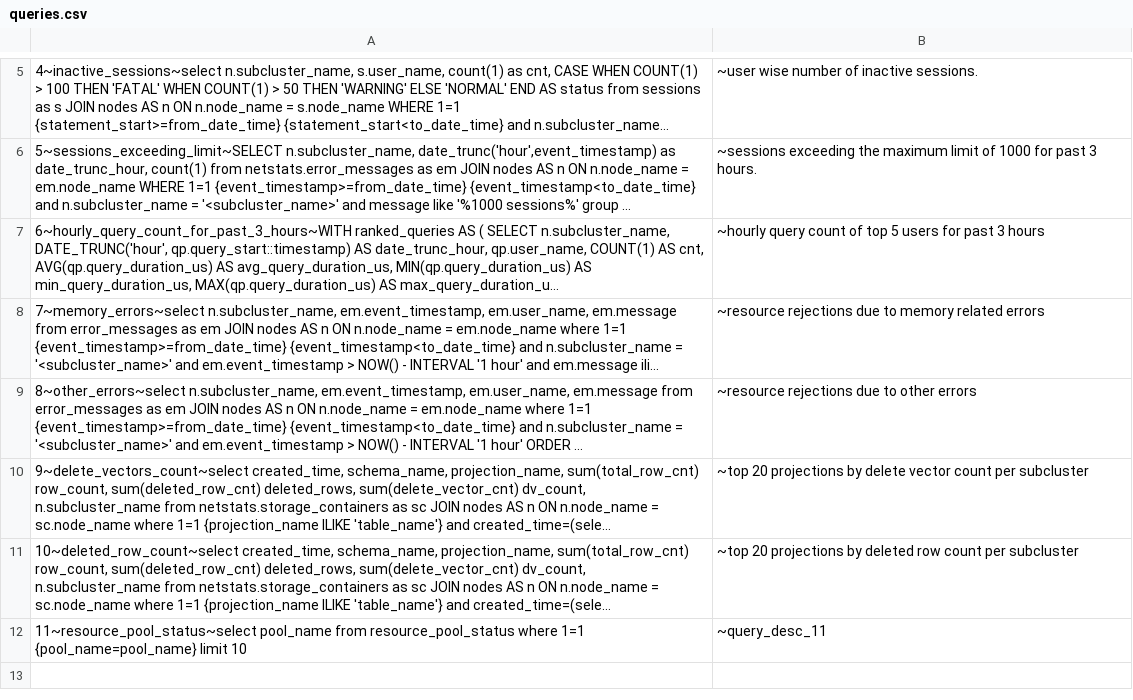
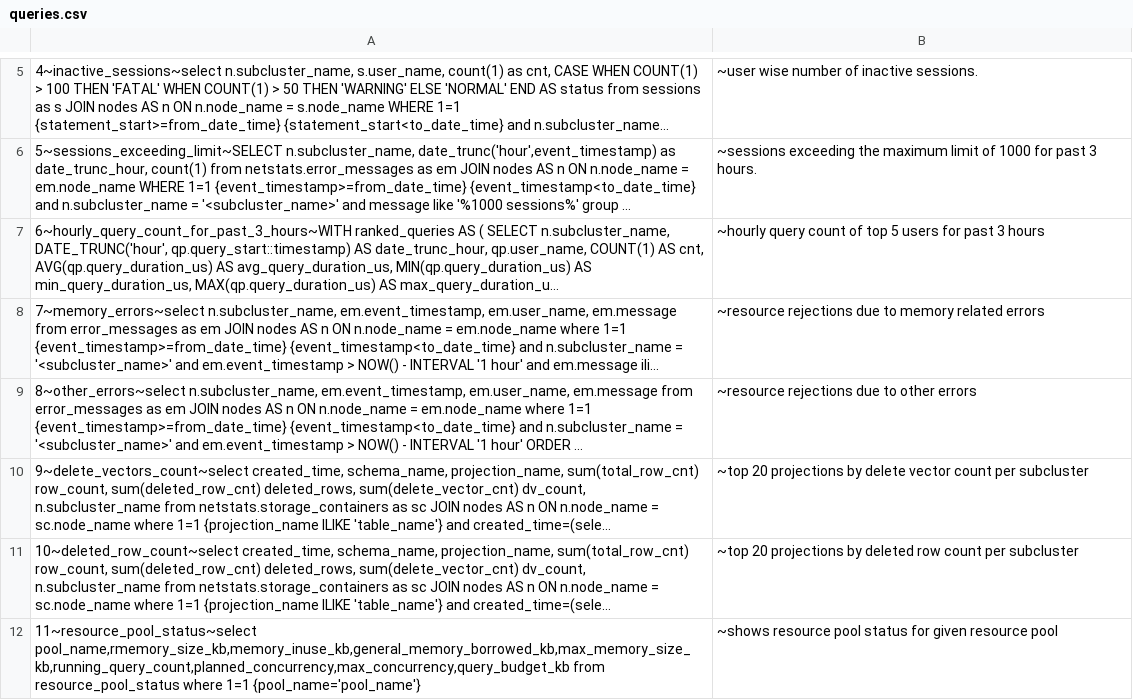
Before and after one commit to vishal-s-patil/vertica_debug_report_script, a CSV file: queries.csv, drawn as a sheet; only a part is shown, gaps mark what is left out; long unchanged cells end in …; removed rows and columns are numbered as before the commit, all else as after; the diff names each change by its address in the sheet, - before the commit and + after, or states it on an @@ line.

```diff
--- a/queries.csv
+++ b/queries.csv
-row 12: 11~resource_pool_status~select pool_name from resource_pool_status where 1=1 {pool_name=pool_name} limit 10 | ~query_desc_11
+row 12: 11~resource_pool_status~select pool_name,rmemory_size_kb,memory_inuse_kb,general_memory_borrowed_kb,max_memory_size_kb,running_query_count,planned_concurrency,max_concurrency,query_budget_kb from resource_pool_status where 1=1 {pool_name='pool_name'} | ~shows resource pool status for given resource pool
```
Also changed, not shown: 1 other file.
